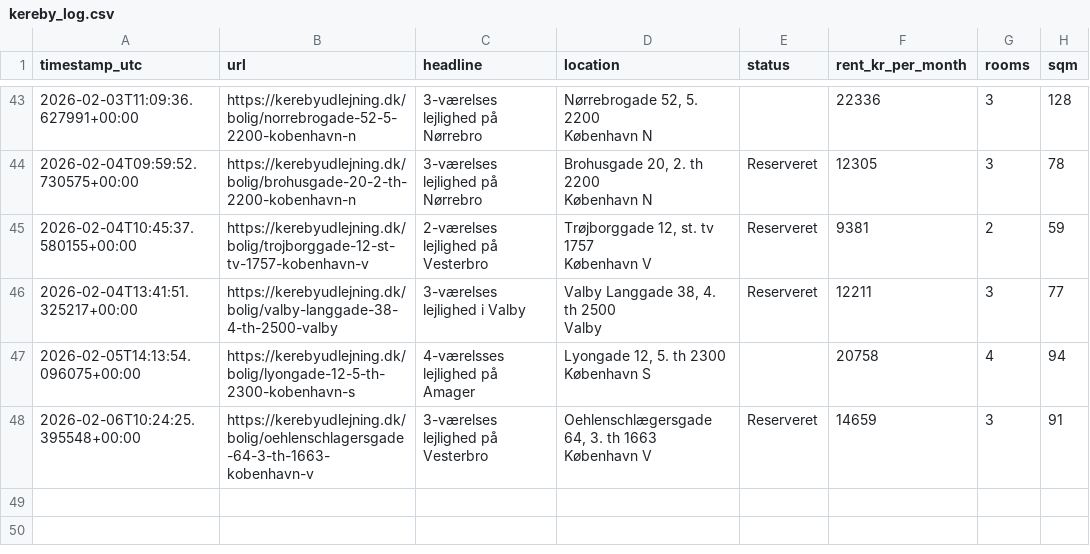
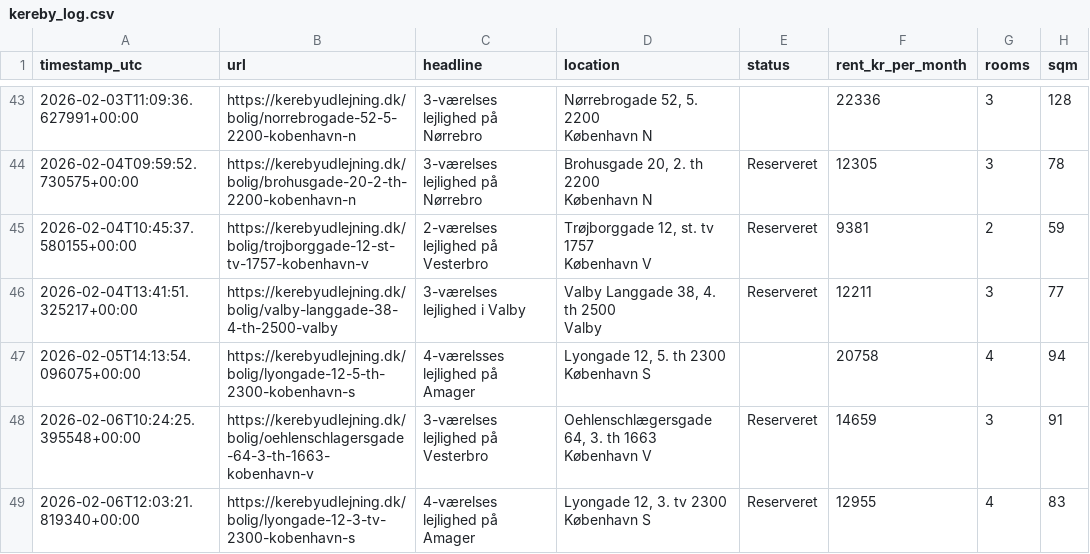
Before and after one commit to AndersNBE/kereby-scraper, a CSV file: kereby_log.csv, drawn as a sheet; only a part is shown, gaps mark what is left out.

```diff
--- a/kereby_log.csv
+++ b/kereby_log.csv
@@ -88 +88,3 @@ timestamp_utc,url,headline,location,status,rent_kr_per_month,rooms,sqm
       København V",Reserveret,14659,3,91
+2026-02-06T12:03:21.819340+00:00,https://kerebyudlejning.dk/bolig/lyongade-12-3-tv-2300-kobenhavn-s,4-værelses lejlighed på Amager,"Lyongade 12, 3. tv 2300
+      København S",Reserveret,12955,4,83
```
